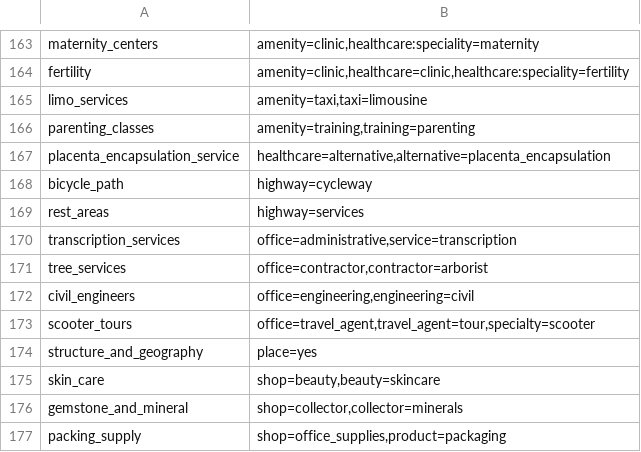
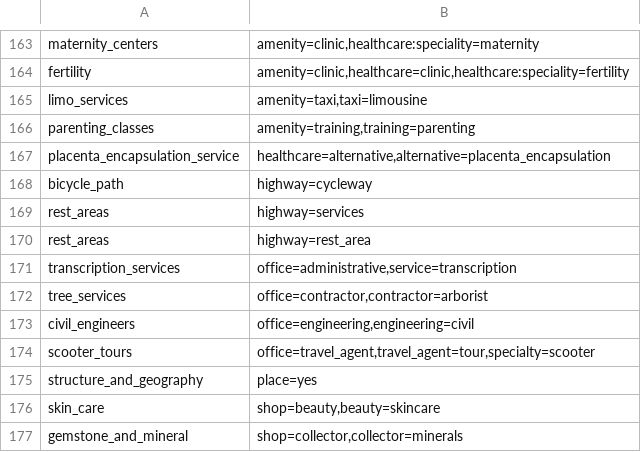
Before and after one commit to krizleebear/osm-pois, a CSV file: mappings/overture_to_osm_categories.csv, drawn as a sheet; only a part is shown, gaps mark what is left out; the shorter side is filled out with more unchanged rows.

Commit message:
feat: extract names.rules, categories.alternate, socials and highway rest areas
- extract alternative/official/short/local/regional/international name rules into names.rules
- resolve secondary place tags, cuisines, and sports into categories.alternate
- extract and normalize social media channels (facebook, instagram, twitter/x, linkedin, youtube, tiktok) into socials
- map highway=rest_area and highway=services to rest_areas and admit as utility POIs
- expand unit tests (test_unit.sql) and integration assertions (test_conversion.sh)

```diff
--- a/mappings/overture_to_osm_categories.csv
+++ b/mappings/overture_to_osm_categories.csv
@@ -169,2 +169,3 @@ bicycle_path;highway=cycleway
 rest_areas;highway=services
+rest_areas;highway=rest_area
 transcription_services;office=administrative,service=transcription
```
Also changed, not shown: 7 other files.
